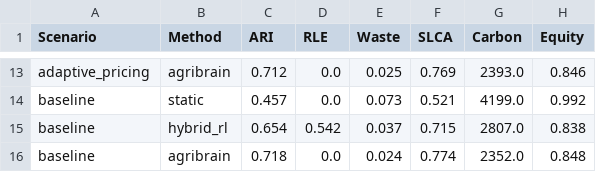
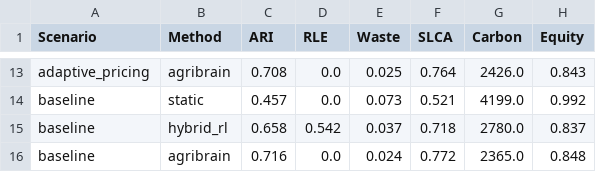
Before and after one commit to kprodigi/AGRI-BRAIN, a CSV file: mvp/simulation/results/table1_summary.csv, drawn as a sheet; only a part is shown, gaps mark what is left out; the diff covers the shown part only; the diff names each change by its address in the sheet, - before the commit and + after, or states it on an @@ line.

```diff
--- a/mvp/simulation/results/table1_summary.csv
+++ b/mvp/simulation/results/table1_summary.csv
-C13 (ARI): 0.712
+C13 (ARI): 0.708
-F13 (SLCA): 0.769
+F13 (SLCA): 0.764
-G13 (Carbon): 2393.0
+G13 (Carbon): 2426.0
-H13 (Equity): 0.846
+H13 (Equity): 0.843
-C15 (ARI): 0.654
+C15 (ARI): 0.658
-F15 (SLCA): 0.715
+F15 (SLCA): 0.718
-G15 (Carbon): 2807.0
+G15 (Carbon): 2780.0
-H15 (Equity): 0.838
+H15 (Equity): 0.837
-C16 (ARI): 0.718
+C16 (ARI): 0.716
-F16 (SLCA): 0.774
+F16 (SLCA): 0.772
-G16 (Carbon): 2352.0
+G16 (Carbon): 2365.0
```
Also changed, not shown: 31 edited cells elsewhere in this file, agri-brain-mvp-1.0.0/backend/src/data_spinach.csv, mvp/simulation/results/table2_ablation.csv, 38 other files.
